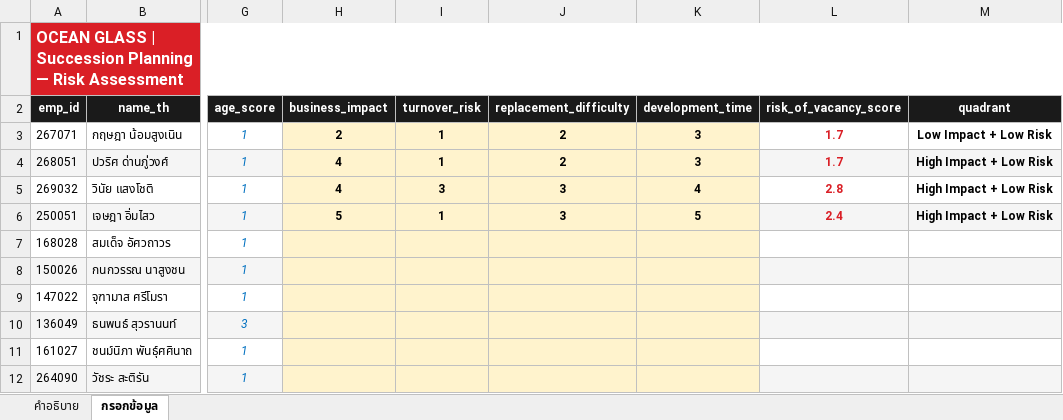
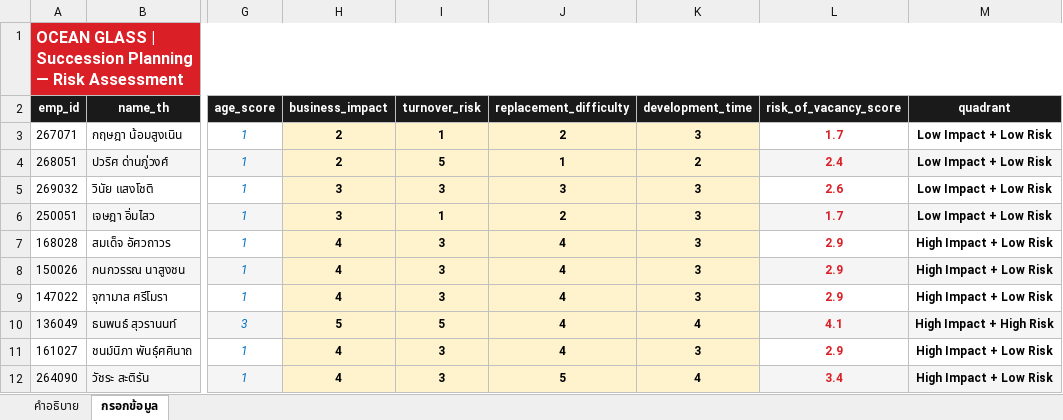
Before and after one commit to pkllimsurat-dotcom/oceanglass-orgchart, an Excel workbook: succession.xlsx, sheet กรอกข้อมูล, drawn as a sheet; only a part is shown, gaps mark what is left out; values as stored, in another font and other column widths than the file's, no borders; the diff covers the shown part only; the diff names each change by its address in the sheet, - before the commit and + after, or states it on an @@ line.

Commit message:
Add files via upload

```diff
--- a/succession.xlsx (sheet กรอกข้อมูล)
+++ b/succession.xlsx (sheet กรอกข้อมูล)
-H4 (business_impact): 4
+H4 (business_impact): 2
-I4 (turnover_risk): 1
+I4 (turnover_risk): 5
-J4 (replacement_difficulty): 2
+J4 (replacement_difficulty): 1
-K4 (development_time): 3
+K4 (development_time): 2
-L4 (risk_of_vacancy_score): 1.7
+L4 (risk_of_vacancy_score): 2.4
-M4:M6 (quadrant): High Impact + Low Risk
+M4:M6 (quadrant): Low Impact + Low Risk
-H5 (business_impact): 4
+H5 (business_impact): 3
-K5 (development_time): 4
+K5 (development_time): 3
-L5 (risk_of_vacancy_score): 2.8
+L5 (risk_of_vacancy_score): 2.6
-H6 (business_impact): 5
+H6 (business_impact): 3
-J6 (replacement_difficulty): 3
+J6 (replacement_difficulty): 2
-K6 (development_time): 5
+K6 (development_time): 3
-L6 (risk_of_vacancy_score): 2.4
+L6 (risk_of_vacancy_score): 1.7
-H7:H9 (business_impact): (empty)
+H7:H9 (business_impact): 4
-I7:I9 (turnover_risk): (empty)
+I7:I9 (turnover_risk): 3
-J7:J11 (replacement_difficulty): (empty)
+J7:J11 (replacement_difficulty): 4
-K7:K9 (development_time): (empty)
+K7:K9 (development_time): 3
-L7:L9 (risk_of_vacancy_score): (empty)
+L7:L9 (risk_of_vacancy_score): 2.9
-M7:M9 (quadrant): (empty)
+M7:M9 (quadrant): High Impact + Low Risk
-H10 (business_impact): (empty)
+H10 (business_impact): 5
-I10 (turnover_risk): (empty)
+I10 (turnover_risk): 5
-K10 (development_time): (empty)
+K10 (development_time): 4
-L10 (risk_of_vacancy_score): (empty)
+L10 (risk_of_vacancy_score): 4.1
-M10 (quadrant): (empty)
+M10 (quadrant): High Impact + High Risk
-H11:H12 (business_impact): (empty)
+H11:H12 (business_impact): 4
-I11:I12 (turnover_risk): (empty)
+I11:I12 (turnover_risk): 3
-K11 (development_time): (empty)
+K11 (development_time): 3
-L11 (risk_of_vacancy_score): (empty)
+L11 (risk_of_vacancy_score): 2.9
-M11:M12 (quadrant): (empty)
+M11:M12 (quadrant): High Impact + Low Risk
-J12 (replacement_difficulty): (empty)
+J12 (replacement_difficulty): 5
-K12 (development_time): (empty)
+K12 (development_time): 4
-L12 (risk_of_vacancy_score): (empty)
+L12 (risk_of_vacancy_score): 3.4
```
Also changed, not shown: 60 edited cells elsewhere in this sheet.
